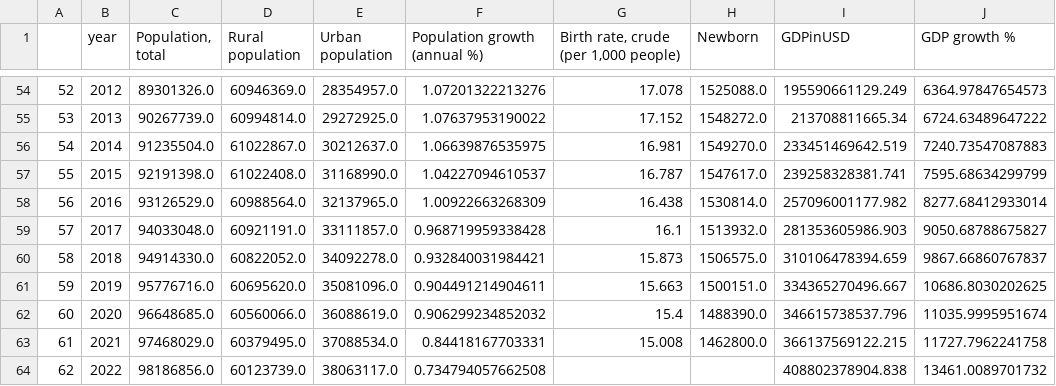
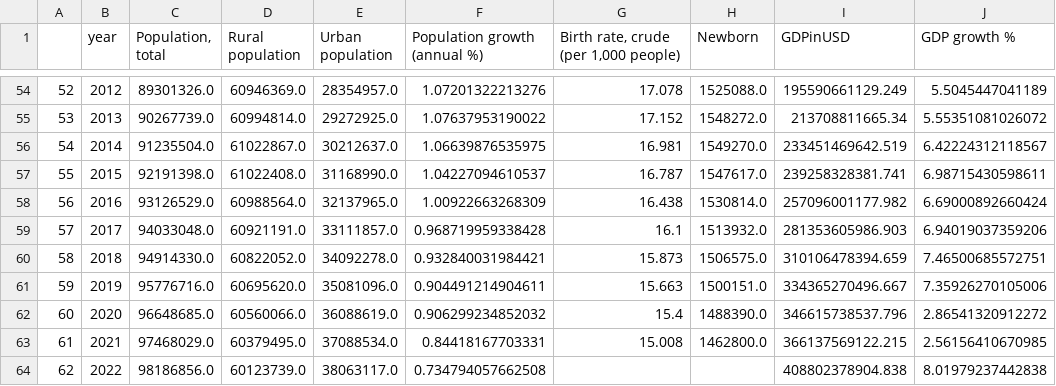
Before and after one commit to liqh2g/picture_of_vietnam_edu, a CSV file: data_for_analyze/extractedFile/population.csv, drawn as a sheet; only a part is shown, gaps mark what is left out; the diff covers the shown part only.

```diff
--- a/data_for_analyze/extractedFile/population.csv
+++ b/data_for_analyze/extractedFile/population.csv
@@ -54,11 +54,11 @@
-52,2012,89301326.0,60946369.0,28354957.0,1.07201322213276,17.078,1525088.0,195590661129.249,6364.97847654573
-53,2013,90267739.0,60994814.0,29272925.0,1.07637953190022,17.152,1548272.0,213708811665.34,6724.63489647222
-54,2014,91235504.0,61022867.0,30212637.0,1.06639876535975,16.981,1549270.0,233451469642.519,7240.73547087883
-55,2015,92191398.0,61022408.0,31168990.0,1.04227094610537,16.787,1547617.0,239258328381.741,7595.68634299799
-56,2016,93126529.0,60988564.0,32137965.0,1.00922663268309,16.438,1530814.0,257096001177.982,8277.68412933014
-57,2017,94033048.0,60921191.0,33111857.0,0.968719959338428,16.1,1513932.0,281353605986.903,9050.68788675827
-58,2018,94914330.0,60822052.0,34092278.0,0.932840031984421,15.873,1506575.0,310106478394.659,9867.66860767837
-59,2019,95776716.0,60695620.0,35081096.0,0.904491214904611,15.663,1500151.0,334365270496.667,10686.8030202625
-60,2020,96648685.0,60560066.0,36088619.0,0.906299234852032,15.4,1488390.0,346615738537.796,11035.9995951674
-61,2021,97468029.0,60379495.0,37088534.0,0.84418167703331,15.008,1462800.0,366137569122.215,11727.7962241758
-62,2022,98186856.0,60123739.0,38063117.0,0.734794057662508,,,408802378904.838,13461.0089701732
+52,2012,89301326.0,60946369.0,28354957.0,1.07201322213276,17.078,1525088.0,195590661129.249,5.5045447041189
+53,2013,90267739.0,60994814.0,29272925.0,1.07637953190022,17.152,1548272.0,213708811665.34,5.55351081026072
+54,2014,91235504.0,61022867.0,30212637.0,1.06639876535975,16.981,1549270.0,233451469642.519,6.42224312118567
+55,2015,92191398.0,61022408.0,31168990.0,1.04227094610537,16.787,1547617.0,239258328381.741,6.98715430598611
+56,2016,93126529.0,60988564.0,32137965.0,1.00922663268309,16.438,1530814.0,257096001177.982,6.69000892660424
+57,2017,94033048.0,60921191.0,33111857.0,0.968719959338428,16.1,1513932.0,281353605986.903,6.94019037359206
+58,2018,94914330.0,60822052.0,34092278.0,0.932840031984421,15.873,1506575.0,310106478394.659,7.46500685572751
+59,2019,95776716.0,60695620.0,35081096.0,0.904491214904611,15.663,1500151.0,334365270496.667,7.35926270105006
+60,2020,96648685.0,60560066.0,36088619.0,0.906299234852032,15.4,1488390.0,346615738537.796,2.86541320912272
+61,2021,97468029.0,60379495.0,37088534.0,0.84418167703331,15.008,1462800.0,366137569122.215,2.56156410670985
+62,2022,98186856.0,60123739.0,38063117.0,0.734794057662508,,,408802378904.838,8.01979237442838
```
Also changed, not shown: 27 edited cells elsewhere in this file, data_for_analyze/extractedFile/gdp_compare.csv.
